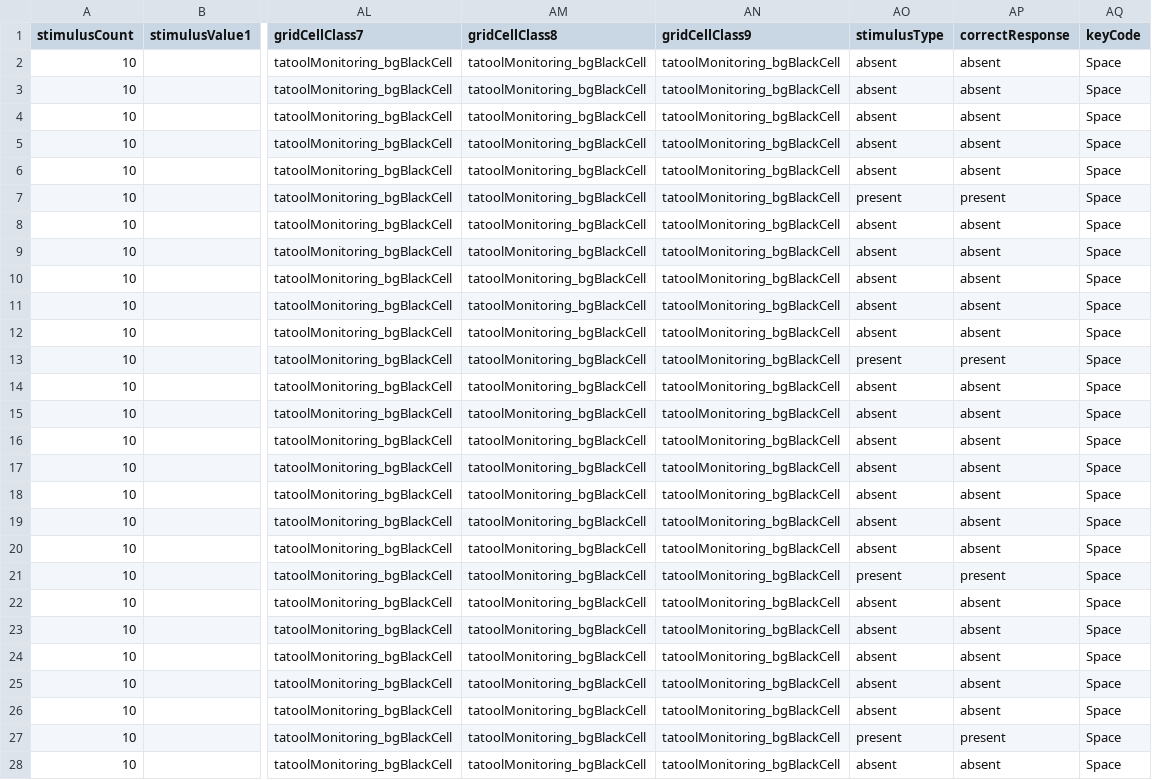
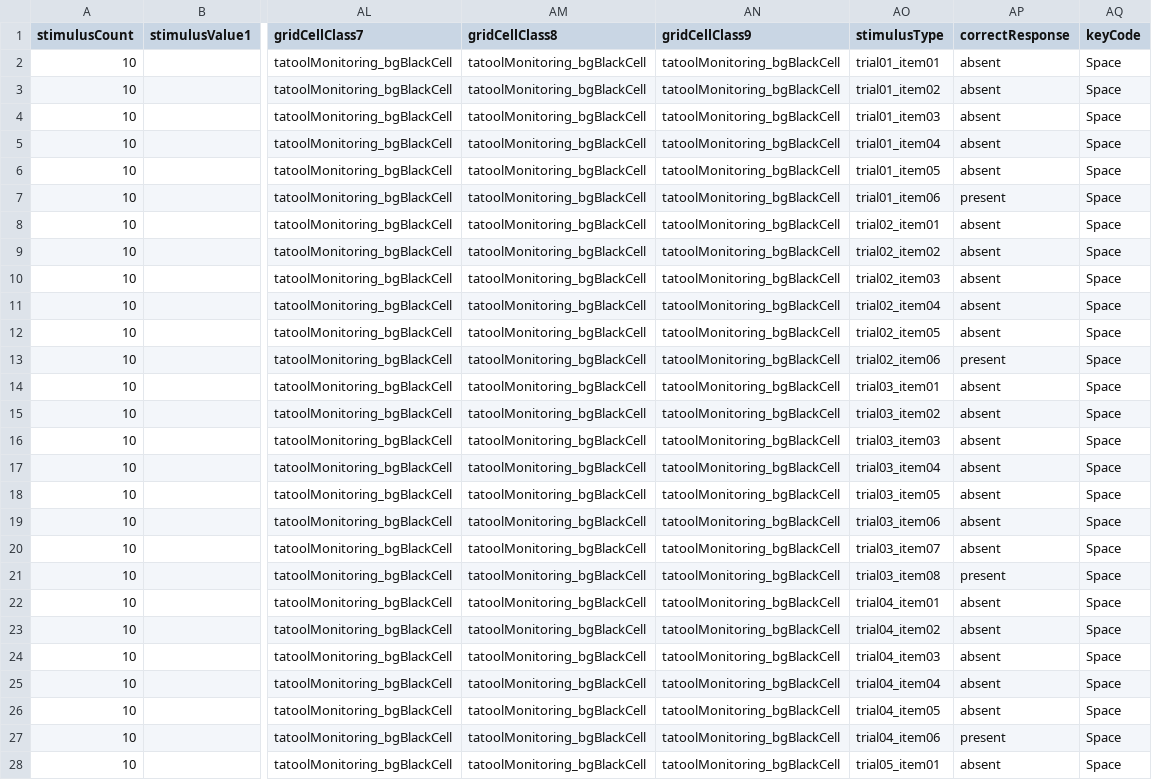
Before and after one commit to tatool/tatool-web, a CSV file: app/projects/public/uzh-luco-battery/stimuli/luco_monitoring_fig.csv, drawn as a sheet; only a part is shown, gaps mark what is left out; the diff covers the shown part only; the diff names each change by its address in the sheet, - before the commit and + after, or states it on an @@ line.

```diff
--- a/app/projects/public/uzh-luco-battery/stimuli/luco_monitoring_fig.csv
+++ b/app/projects/public/uzh-luco-battery/stimuli/luco_monitoring_fig.csv
-AO2 (stimulusType): absent
+AO2 (stimulusType): trial01_item01
-AO3 (stimulusType): absent
+AO3 (stimulusType): trial01_item02
-AO4 (stimulusType): absent
+AO4 (stimulusType): trial01_item03
-AO5 (stimulusType): absent
+AO5 (stimulusType): trial01_item04
-AO6 (stimulusType): absent
+AO6 (stimulusType): trial01_item05
-AO7 (stimulusType): present
+AO7 (stimulusType): trial01_item06
-AO8 (stimulusType): absent
+AO8 (stimulusType): trial02_item01
-AO9 (stimulusType): absent
+AO9 (stimulusType): trial02_item02
-AO10 (stimulusType): absent
+AO10 (stimulusType): trial02_item03
-AO11 (stimulusType): absent
+AO11 (stimulusType): trial02_item04
-AO12 (stimulusType): absent
+AO12 (stimulusType): trial02_item05
-AO13 (stimulusType): present
+AO13 (stimulusType): trial02_item06
-AO14 (stimulusType): absent
+AO14 (stimulusType): trial03_item01
-AO15 (stimulusType): absent
+AO15 (stimulusType): trial03_item02
-AO16 (stimulusType): absent
+AO16 (stimulusType): trial03_item03
-AO17 (stimulusType): absent
+AO17 (stimulusType): trial03_item04
-AO18 (stimulusType): absent
+AO18 (stimulusType): trial03_item05
-AO19 (stimulusType): absent
+AO19 (stimulusType): trial03_item06
-AO20 (stimulusType): absent
+AO20 (stimulusType): trial03_item07
-AO21 (stimulusType): present
+AO21 (stimulusType): trial03_item08
-AO22 (stimulusType): absent
+AO22 (stimulusType): trial04_item01
-AO23 (stimulusType): absent
+AO23 (stimulusType): trial04_item02
-AO24 (stimulusType): absent
+AO24 (stimulusType): trial04_item03
-AO25 (stimulusType): absent
+AO25 (stimulusType): trial04_item04
-AO26 (stimulusType): absent
+AO26 (stimulusType): trial04_item05
-AO27 (stimulusType): present
+AO27 (stimulusType): trial04_item06
-AO28 (stimulusType): absent
+AO28 (stimulusType): trial05_item01
```
Also changed, not shown: 58 edited cells elsewhere in this file, app/projects/public/uzh-luco-battery/stimuli/luco_monitoring_fig_practice.csv, app/projects/public/uzh-luco-battery/stimuli/luco_monitoring_num.csv, 10 other files.
